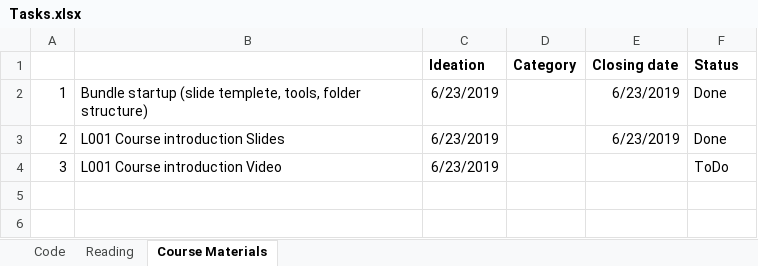
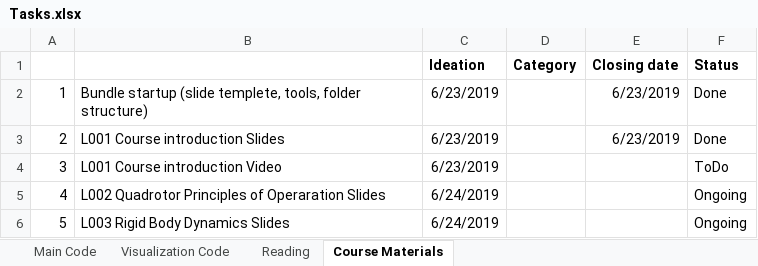
Before and after one commit to lkdo/QuadrotorSim, an Excel workbook: mgt/Tasks.xlsx, sheet Course Materials, drawn as a sheet; values as stored, in another font and other column widths than the file's, no borders; the diff names each change by its address in the sheet, - before the commit and + after, or states it on an @@ line.

```diff
--- a/mgt/Tasks.xlsx (sheet Course Materials)
+++ b/mgt/Tasks.xlsx (sheet Course Materials)
-sheet tab: Code
+sheet tab: Main Code
+sheet tab: Visualization Code
+row 5: 4 | L002 Quadrotor Principles of Operaration Slides | 6/24/2019 |  |  | Ongoing
+row 6: 5 | L003 Rigid Body Dynamics Slides | 6/24/2019 |  |  | Ongoing
```
Also changed, not shown: sheet Main Code, 1 other file.
